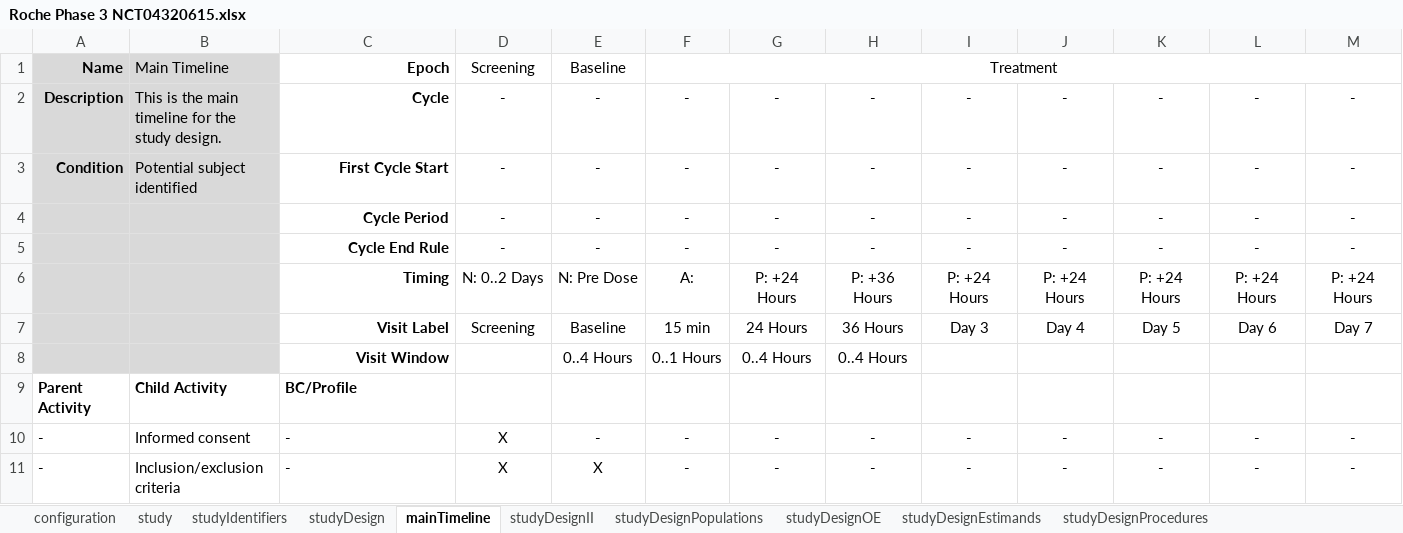
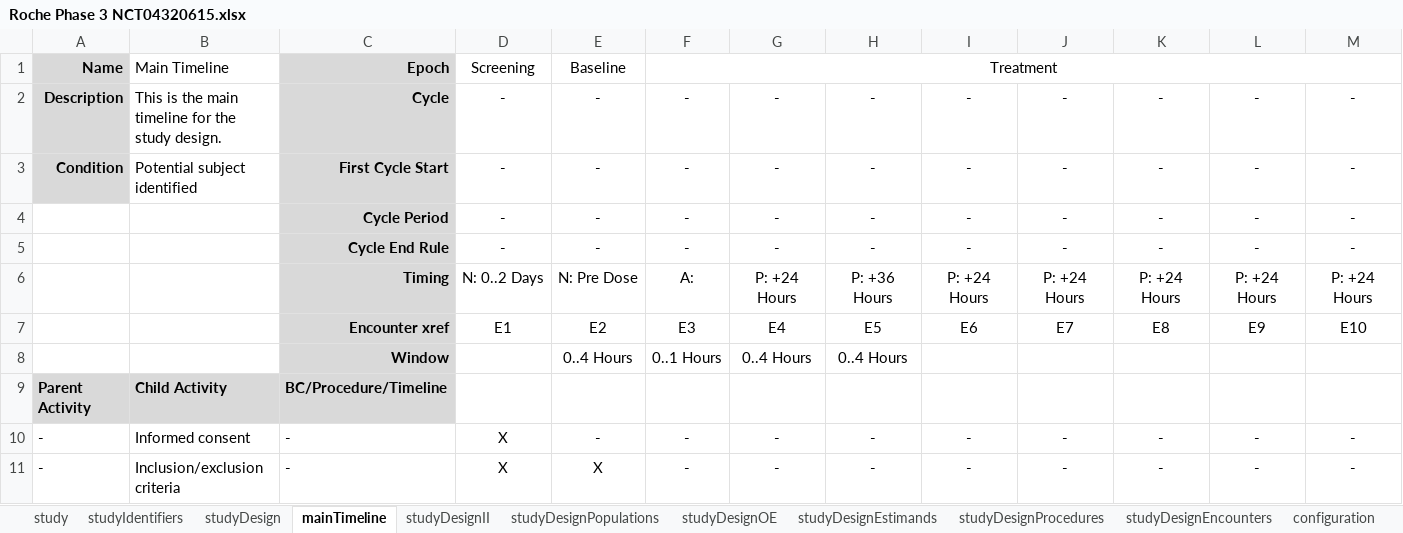
Before and after one commit to cdisc-org/usdm, an Excel workbook: source_data/Roche Phase 3 NCT04320615.xlsx, sheet mainTimeline, drawn as a sheet; only a part is shown; values as stored, in another font and other column widths than the file's, no borders; removed rows and columns are numbered as before the commit, all else as after; rows hold the shown columns only; the diff names each change by its address in the sheet, - before the commit and + after, or states it on an @@ line.

Commit message:
Update roche study

```diff
--- a/source_data/Roche Phase 3 NCT04320615.xlsx (sheet mainTimeline)
+++ b/source_data/Roche Phase 3 NCT04320615.xlsx (sheet mainTimeline)
+sheet tab: studyDesignEncounters
@@ sheet tab order changed: study | studyIdentifiers | studyDesign | mainTimeline | studyDesignII | studyDesignPopulations | studyDesignOE | studyDesignEstimands | studyDesignProcedures | studyDesignEncounters | configuration @@
-B1:B3 fill: #D9D9D9
+B1:B3 fill: none
-C1:C6 fill: none
+C1:C6 fill: #D9D9D9
-A4:B6 fill: #D9D9D9
+A4:B6 fill: none
-row 7:  |  | Visit Label | Screening | Baseline | 15 min | 24 Hours | 36 Hours | Day 3 | Day 4 | Day 5 | Day 6 | Day 7
+row 7:  |  | Encounter xref | E1 | E2 | E3 | E4 | E5 | E6 | E7 | E8 | E9 | E10
-A8:B8 fill: #D9D9D9
+A8:B8 fill: none
-C8: Visit Window
+C8: Window
-C8 fill: none
+C8 fill: #D9D9D9
-A9:C9 fill: none
+A9:C9 fill: #D9D9D9
-C9: BC/Profile
+C9: BC/Procedure/Timeline
```
Also changed, not shown: 3 other files.
